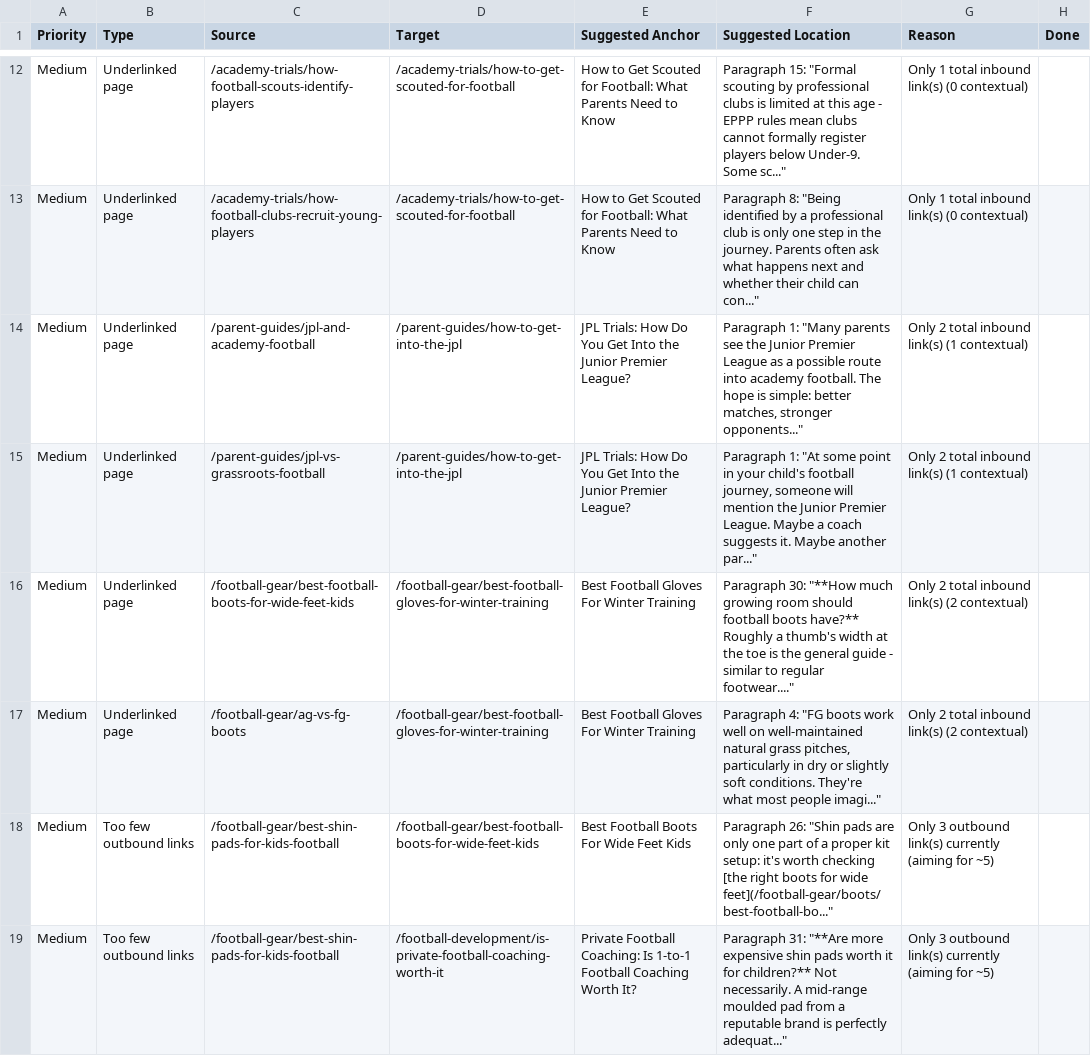
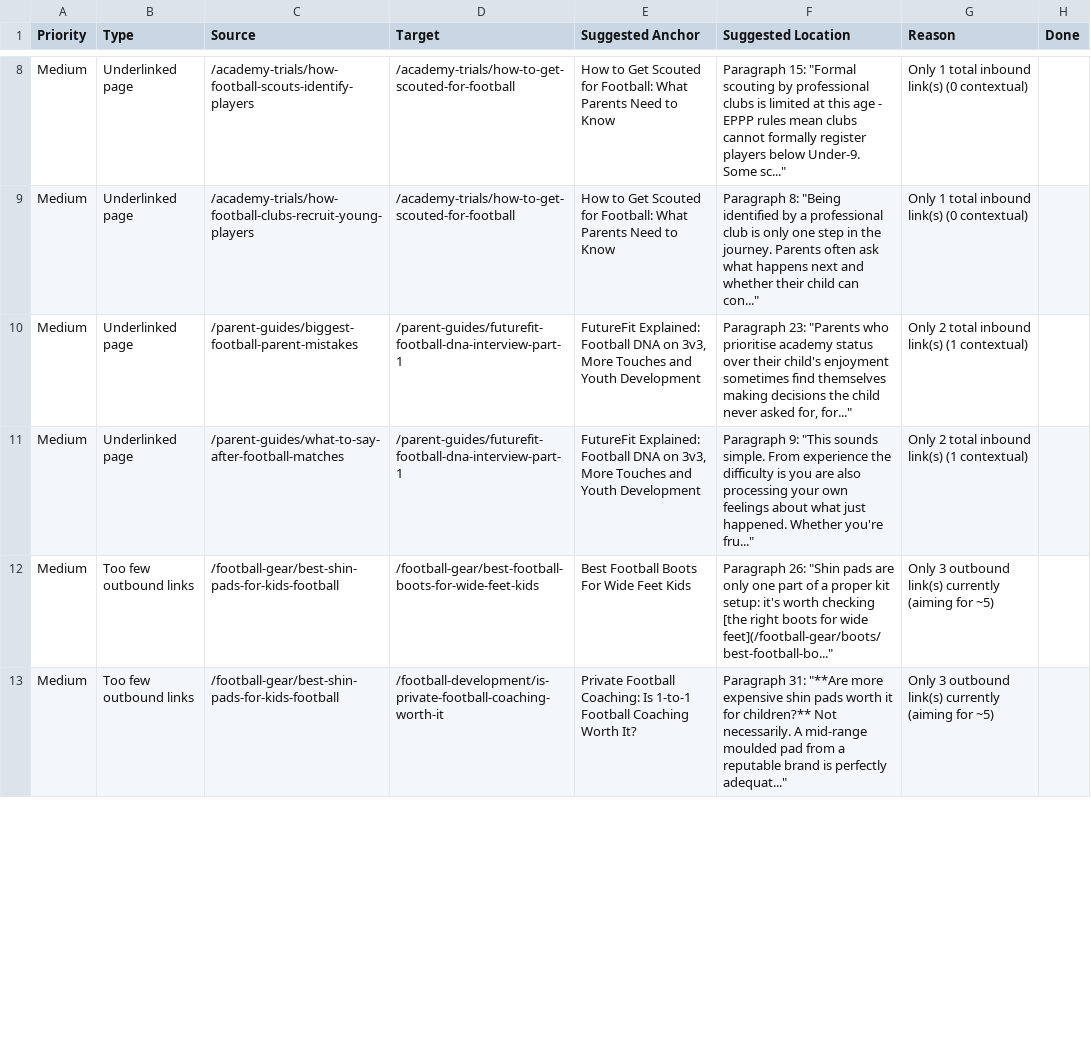
Before and after one commit to grahamjenner84-dot/football-parent, a CSV file: link-audit-tasks.csv, drawn as a sheet; only a part is shown, gaps mark what is left out; the diff covers the shown part only.

```diff
--- a/link-audit-tasks.csv
+++ b/link-audit-tasks.csv
@@ -13,6 +9,4 @@ Medium,Underlinked page,/academy-trials/how-football-scouts-identify-players,/ac
 Medium,Underlinked page,/academy-trials/how-football-clubs-recruit-young-players,/academy-trials/how-to-get-scouted-for-football,How to Get Scouted for Football: What Parents Need to Know,"Paragraph 8: ""Being identified by a professional club is only one step in the journey. Parents often ask what happens next and whether their child can con...""",Only 1 total inbound link(s) (0 contextual),
-Medium,Underlinked page,/parent-guides/jpl-and-academy-football,/parent-guides/how-to-get-into-the-jpl,JPL Trials: How Do You Get Into the Junior Premier League?,"Paragraph 1: ""Many parents see the Junior Premier League as a possible route into academy football. The hope is simple: better matches, stronger opponents...""",Only 2 total inbound link(s) (1 contextual),
-Medium,Underlinked page,/parent-guides/jpl-vs-grassroots-football,/parent-guides/how-to-get-into-the-jpl,JPL Trials: How Do You Get Into the Junior Premier League?,"Paragraph 1: ""At some point in your child's football journey, someone will mention the Junior Premier League. Maybe a coach suggests it. Maybe another par...""",Only 2 total inbound link(s) (1 contextual),
-Medium,Underlinked page,/football-gear/best-football-boots-for-wide-feet-kids,/football-gear/best-football-gloves-for-winter-training,Best Football Gloves For Winter Training,"Paragraph 30: ""**How much growing room should football boots have?** Roughly a thumb's width at the toe is the general guide - similar to regular footwear....""",Only 2 total inbound link(s) (2 contextual),
-Medium,Underlinked page,/football-gear/ag-vs-fg-boots,/football-gear/best-football-gloves-for-winter-training,Best Football Gloves For Winter Training,"Paragraph 4: ""FG boots work well on well-maintained natural grass pitches, particularly in dry or slightly soft conditions. They're what most people imagi...""",Only 2 total inbound link(s) (2 contextual),
+Medium,Underlinked page,/parent-guides/biggest-football-parent-mistakes,/parent-guides/futurefit-football-dna-interview-part-1,"FutureFit Explained: Football DNA on 3v3, More Touches and Youth Development","Paragraph 23: ""Parents who prioritise academy status over their child's enjoyment sometimes find themselves making decisions the child never asked for, for...""",Only 2 total inbound link(s) (1 contextual),
+Medium,Underlinked page,/parent-guides/what-to-say-after-football-matches,/parent-guides/futurefit-football-dna-interview-part-1,"FutureFit Explained: Football DNA on 3v3, More Touches and Youth Development","Paragraph 9: ""This sounds simple. From experience the difficulty is you are also processing your own feelings about what just happened. Whether you're fru...""",Only 2 total inbound link(s) (1 contextual),
 Medium,Too few outbound links,/football-gear/best-shin-pads-for-kids-football,/football-gear/best-football-boots-for-wide-feet-kids,Best Football Boots For Wide Feet Kids,"Paragraph 26: ""Shin pads are only one part of a proper kit setup: it's worth checking [the right boots for wide feet](/football-gear/boots/best-football-bo...""",Only 3 outbound link(s) currently (aiming for ~5),
```
Also changed, not shown: 1 added row, 5 removed rows and 9 edited cells elsewhere in this file, 3 other files.
